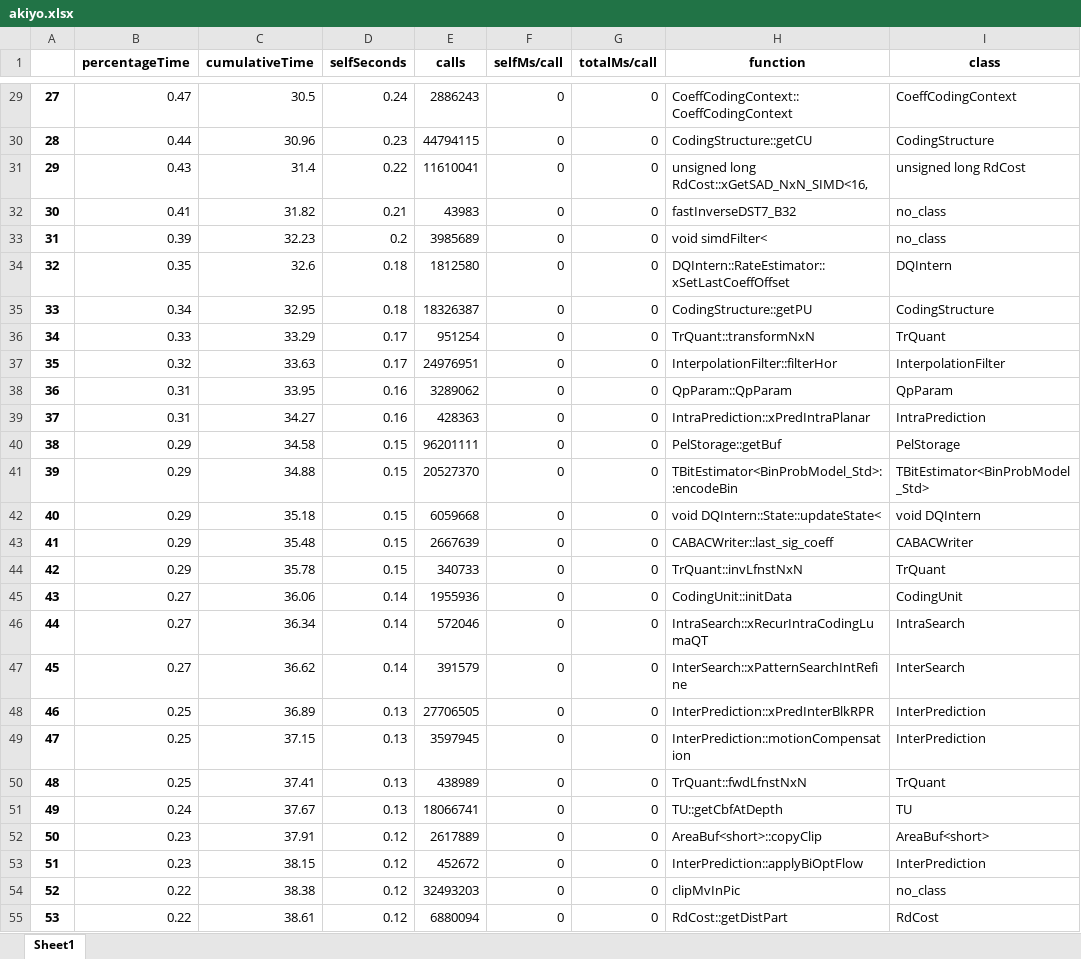
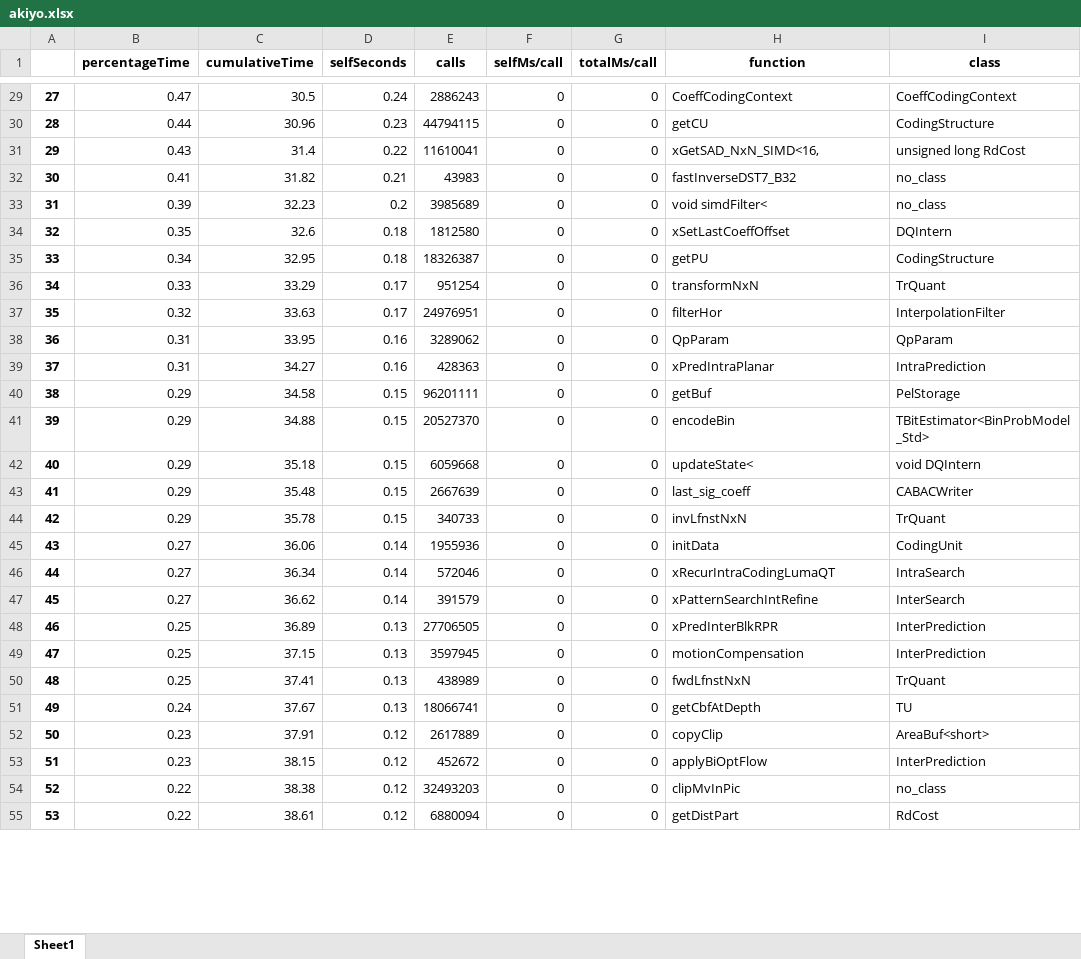
Before and after one commit to luiseduardomendes/Data-Analyser-for-video-encoding, an Excel workbook: akiyo.xlsx, sheet Sheet1, drawn as a sheet; only a part is shown, gaps mark what is left out; values as stored, in another font and other column widths than the file's, no borders; the diff covers the shown part only; the diff names each change by its address in the sheet, - before the commit and + after, or states it on an @@ line.

```diff
--- a/akiyo.xlsx (sheet Sheet1)
+++ b/akiyo.xlsx (sheet Sheet1)
-H29 (function): CoeffCodingContext::CoeffCodingContext
+H29 (function): CoeffCodingContext
-H30 (function): CodingStructure::getCU
+H30 (function): getCU
-H31 (function): unsigned long RdCost::xGetSAD_NxN_SIMD<16,
+H31 (function): xGetSAD_NxN_SIMD<16,
-H34 (function): DQIntern::RateEstimator::xSetLastCoeffOffset
+H34 (function): xSetLastCoeffOffset
-H35 (function): CodingStructure::getPU
+H35 (function): getPU
-H36 (function): TrQuant::transformNxN
+H36 (function): transformNxN
-H37 (function): InterpolationFilter::filterHor
+H37 (function): filterHor
-H38 (function): QpParam::QpParam
+H38 (function): QpParam
-H39 (function): IntraPrediction::xPredIntraPlanar
+H39 (function): xPredIntraPlanar
-H40 (function): PelStorage::getBuf
+H40 (function): getBuf
-H41 (function): TBitEstimator<BinProbModel_Std>::encodeBin
+H41 (function): encodeBin
-H42 (function): void DQIntern::State::updateState<
+H42 (function): updateState<
-H43 (function): CABACWriter::last_sig_coeff
+H43 (function): last_sig_coeff
-H44 (function): TrQuant::invLfnstNxN
+H44 (function): invLfnstNxN
-H45 (function): CodingUnit::initData
+H45 (function): initData
-H46 (function): IntraSearch::xRecurIntraCodingLumaQT
+H46 (function): xRecurIntraCodingLumaQT
-H47 (function): InterSearch::xPatternSearchIntRefine
+H47 (function): xPatternSearchIntRefine
-H48 (function): InterPrediction::xPredInterBlkRPR
+H48 (function): xPredInterBlkRPR
-H49 (function): InterPrediction::motionCompensation
+H49 (function): motionCompensation
-H50 (function): TrQuant::fwdLfnstNxN
+H50 (function): fwdLfnstNxN
-H51 (function): TU::getCbfAtDepth
+H51 (function): getCbfAtDepth
-H52 (function): AreaBuf<short>::copyClip
+H52 (function): copyClip
-H53 (function): InterPrediction::applyBiOptFlow
+H53 (function): applyBiOptFlow
-H55 (function): RdCost::getDistPart
+H55 (function): getDistPart
```
Also changed, not shown: 669 edited cells elsewhere in this sheet, 3 other files.
